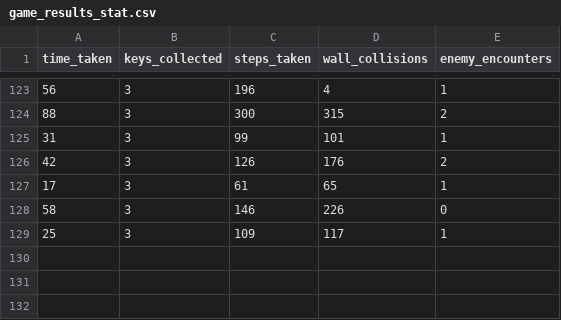
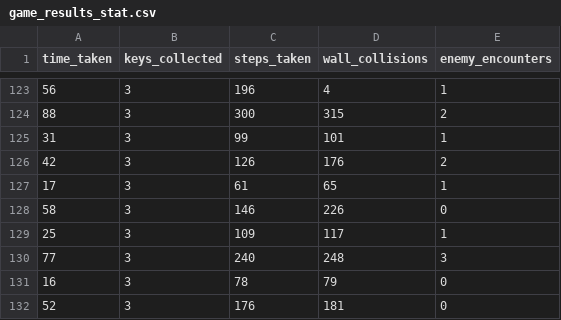
Before and after one commit to ppppphrt/MazeRunner, a CSV file: game_results_stat.csv, drawn as a sheet; only a part is shown, gaps mark what is left out.

```diff
--- a/game_results_stat.csv
+++ b/game_results_stat.csv
@@ -129 +129,4 @@ time_taken,keys_collected,steps_taken,wall_collisions,enemy_encounters
 25,3,109,117,1
+77,3,240,248,3
+16,3,78,79,0
+52,3,176,181,0
```
Also changed, not shown: leaderboard.csv, 2 other files.
